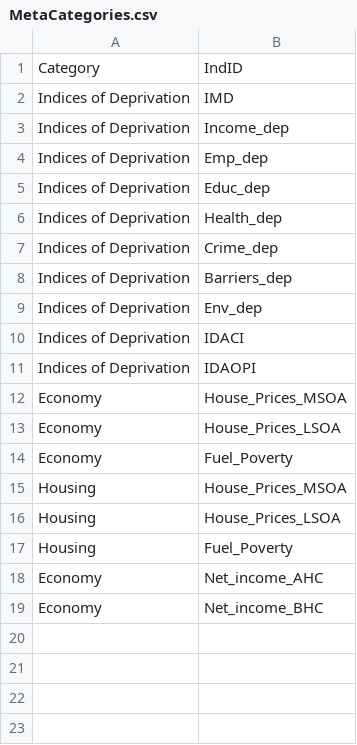
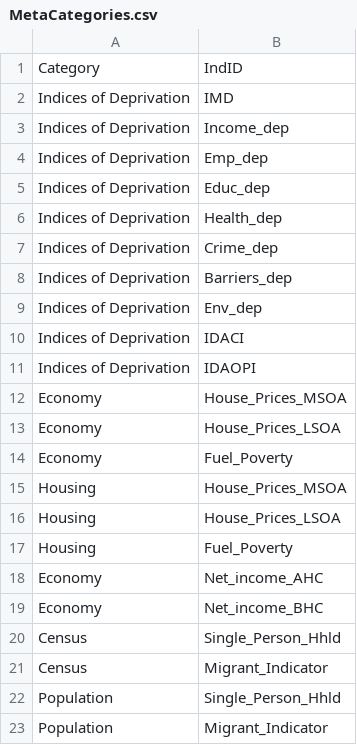
Before and after one commit to aec-phd/mapdata, a CSV file: MetaCategories.csv, drawn as a sheet.

```diff
--- a/MetaCategories.csv
+++ b/MetaCategories.csv
@@ -19 +19,5 @@ Economy,Net_income_AHC
 Economy,Net_income_BHC
+Census,Single_Person_Hhld
+Census,Migrant_Indicator
+Population,Single_Person_Hhld
+Population,Migrant_Indicator
```
Also changed, not shown: Metadata.csv, 2 other files.
